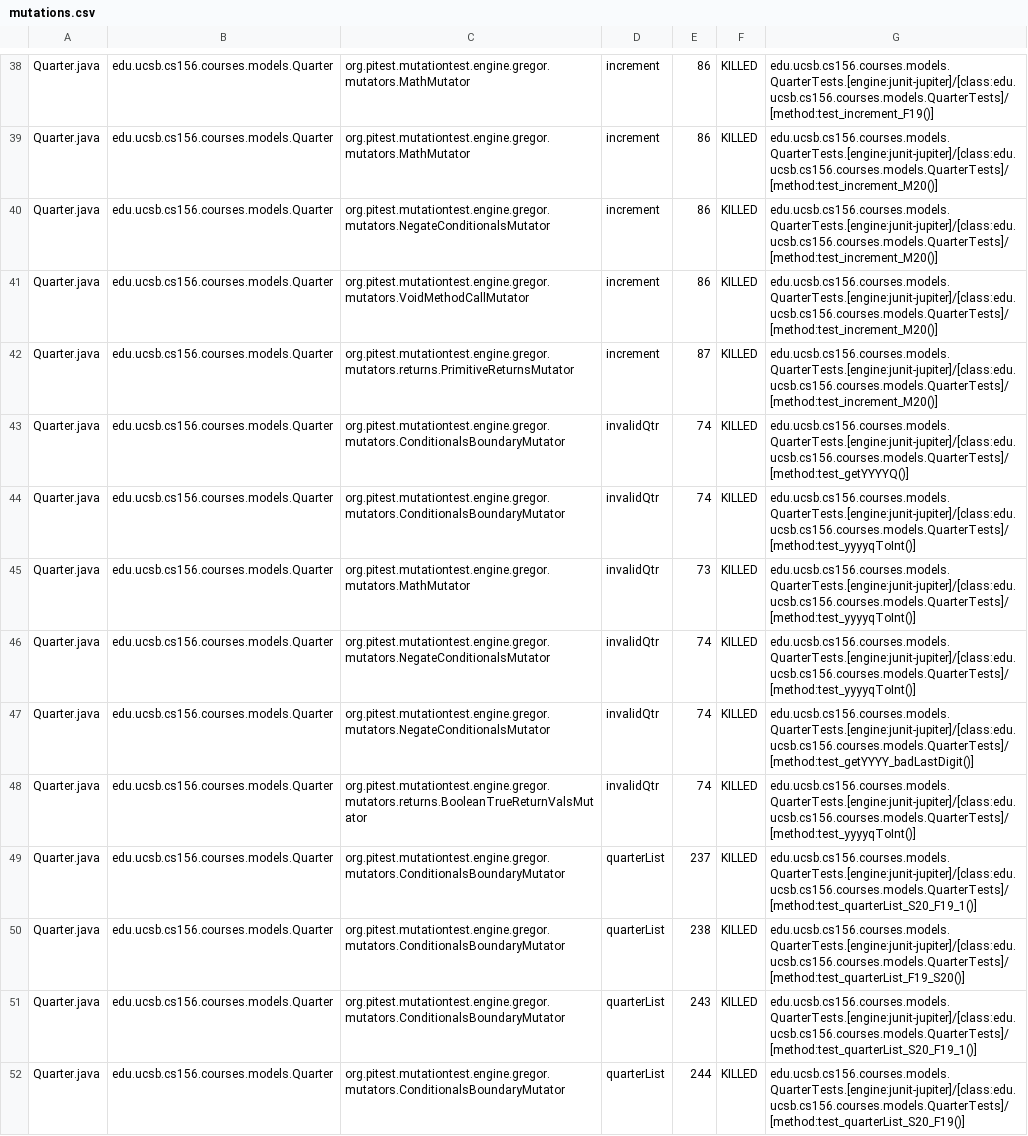
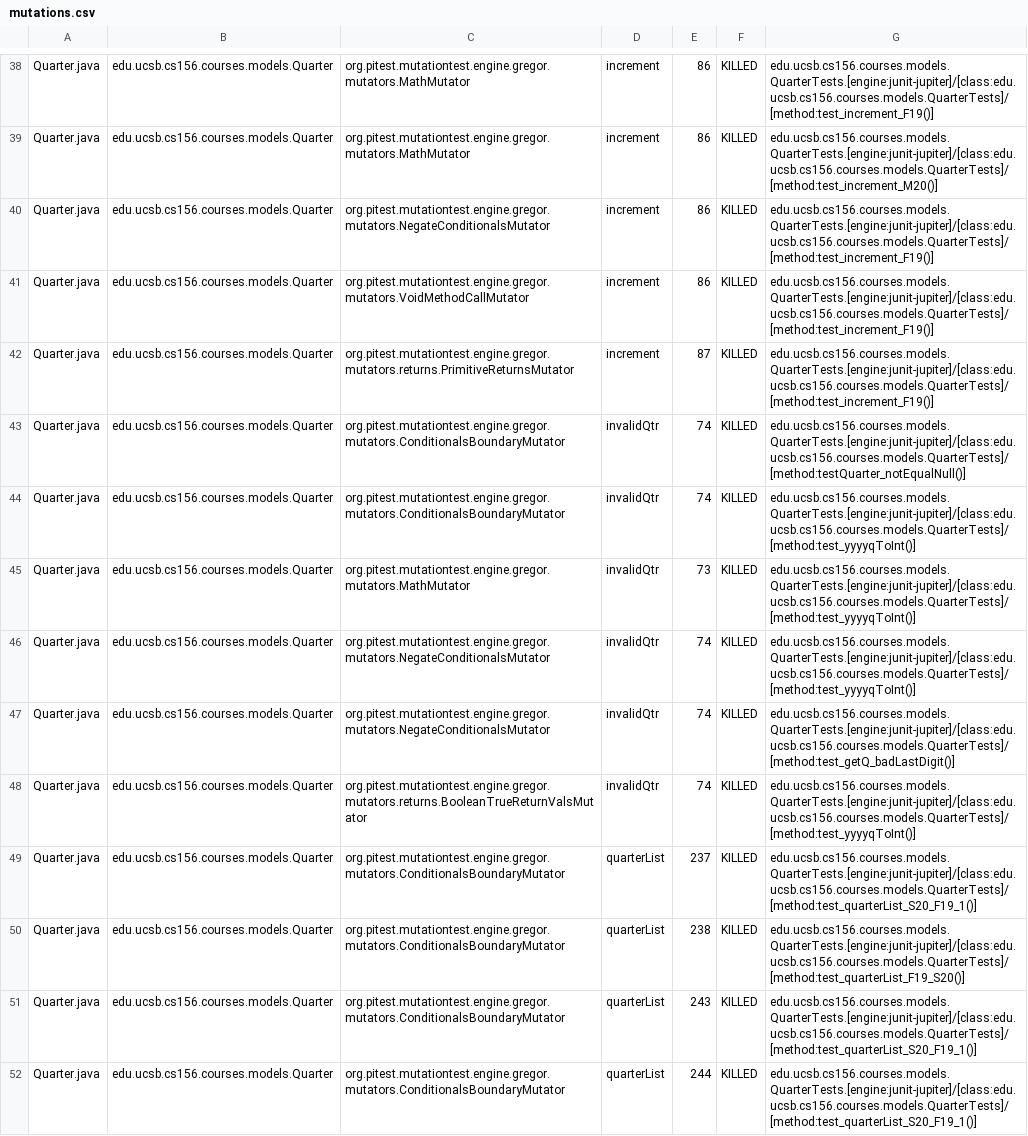
Before and after one commit to ucsb-cs156-s24/proj-courses-s24-4pm-4, a CSV file: prs/29/pitest/mutations.csv, drawn as a sheet; only a part is shown, gaps mark what is left out; the diff covers the shown part only.

Commit message:
Deploying to gh-pages from @ ucsb-cs156-s24/proj-courses-s24-4pm-4@65f18e3ff4268e69e09f1ef7050eab9609e9691e 🚀

```diff
--- a/prs/29/pitest/mutations.csv
+++ b/prs/29/pitest/mutations.csv
@@ -39,6 +39,6 @@ Quarter.java,edu.ucsb.cs156.courses.models.Quarter,org.pitest.mutationtest.engin
 Quarter.java,edu.ucsb.cs156.courses.models.Quarter,org.pitest.mutationtest.engine.gregor.mutators.MathMutator,increment,86,KILLED,edu.ucsb.cs156.courses.models.QuarterTests.[engine:junit-jupiter]/[class:edu.ucsb.cs156.courses.models.QuarterTests]/[method:test_increment_M20()]
-Quarter.java,edu.ucsb.cs156.courses.models.Quarter,org.pitest.mutationtest.engine.gregor.mutators.NegateConditionalsMutator,increment,86,KILLED,edu.ucsb.cs156.courses.models.QuarterTests.[engine:junit-jupiter]/[class:edu.ucsb.cs156.courses.models.QuarterTests]/[method:test_increment_M20()]
-Quarter.java,edu.ucsb.cs156.courses.models.Quarter,org.pitest.mutationtest.engine.gregor.mutators.VoidMethodCallMutator,increment,86,KILLED,edu.ucsb.cs156.courses.models.QuarterTests.[engine:junit-jupiter]/[class:edu.ucsb.cs156.courses.models.QuarterTests]/[method:test_increment_M20()]
-Quarter.java,edu.ucsb.cs156.courses.models.Quarter,org.pitest.mutationtest.engine.gregor.mutators.returns.PrimitiveReturnsMutator,increment,87,KILLED,edu.ucsb.cs156.courses.models.QuarterTests.[engine:junit-jupiter]/[class:edu.ucsb.cs156.courses.models.QuarterTests]/[method:test_increment_M20()]
-Quarter.java,edu.ucsb.cs156.courses.models.Quarter,org.pitest.mutationtest.engine.gregor.mutators.ConditionalsBoundaryMutator,invalidQtr,74,KILLED,edu.ucsb.cs156.courses.models.QuarterTests.[engine:junit-jupiter]/[class:edu.ucsb.cs156.courses.models.QuarterTests]/[method:test_getYYYYQ()]
+Quarter.java,edu.ucsb.cs156.courses.models.Quarter,org.pitest.mutationtest.engine.gregor.mutators.NegateConditionalsMutator,increment,86,KILLED,edu.ucsb.cs156.courses.models.QuarterTests.[engine:junit-jupiter]/[class:edu.ucsb.cs156.courses.models.QuarterTests]/[method:test_increment_F19()]
+Quarter.java,edu.ucsb.cs156.courses.models.Quarter,org.pitest.mutationtest.engine.gregor.mutators.VoidMethodCallMutator,increment,86,KILLED,edu.ucsb.cs156.courses.models.QuarterTests.[engine:junit-jupiter]/[class:edu.ucsb.cs156.courses.models.QuarterTests]/[method:test_increment_F19()]
+Quarter.java,edu.ucsb.cs156.courses.models.Quarter,org.pitest.mutationtest.engine.gregor.mutators.returns.PrimitiveReturnsMutator,increment,87,KILLED,edu.ucsb.cs156.courses.models.QuarterTests.[engine:junit-jupiter]/[class:edu.ucsb.cs156.courses.models.QuarterTests]/[method:test_increment_F19()]
+Quarter.java,edu.ucsb.cs156.courses.models.Quarter,org.pitest.mutationtest.engine.gregor.mutators.ConditionalsBoundaryMutator,invalidQtr,74,KILLED,edu.ucsb.cs156.courses.models.QuarterTests.[engine:junit-jupiter]/[class:edu.ucsb.cs156.courses.models.QuarterTests]/[method:testQuarter_notEqualNull()]
 Quarter.java,edu.ucsb.cs156.courses.models.Quarter,org.pitest.mutationtest.engine.gregor.mutators.ConditionalsBoundaryMutator,invalidQtr,74,KILLED,edu.ucsb.cs156.courses.models.QuarterTests.[engine:junit-jupiter]/[class:edu.ucsb.cs156.courses.models.QuarterTests]/[method:test_yyyyqToInt()]
@@ -46,3 +46,3 @@ Quarter.java,edu.ucsb.cs156.courses.models.Quarter,org.pitest.mutationtest.engin
 Quarter.java,edu.ucsb.cs156.courses.models.Quarter,org.pitest.mutationtest.engine.gregor.mutators.NegateConditionalsMutator,invalidQtr,74,KILLED,edu.ucsb.cs156.courses.models.QuarterTests.[engine:junit-jupiter]/[class:edu.ucsb.cs156.courses.models.QuarterTests]/[method:test_yyyyqToInt()]
-Quarter.java,edu.ucsb.cs156.courses.models.Quarter,org.pitest.mutationtest.engine.gregor.mutators.NegateConditionalsMutator,invalidQtr,74,KILLED,edu.ucsb.cs156.courses.models.QuarterTests.[engine:junit-jupiter]/[class:edu.ucsb.cs156.courses.models.QuarterTests]/[method:test_getYYYY_badLastDigit()]
+Quarter.java,edu.ucsb.cs156.courses.models.Quarter,org.pitest.mutationtest.engine.gregor.mutators.NegateConditionalsMutator,invalidQtr,74,KILLED,edu.ucsb.cs156.courses.models.QuarterTests.[engine:junit-jupiter]/[class:edu.ucsb.cs156.courses.models.QuarterTests]/[method:test_getQ_badLastDigit()]
 Quarter.java,edu.ucsb.cs156.courses.models.Quarter,org.pitest.mutationtest.engine.gregor.mutators.returns.BooleanTrueReturnValsMutator,invalidQtr,74,KILLED,edu.ucsb.cs156.courses.models.QuarterTests.[engine:junit-jupiter]/[class:edu.ucsb.cs156.courses.models.QuarterTests]/[method:test_yyyyqToInt()]
@@ -51,2 +51,2 @@ Quarter.java,edu.ucsb.cs156.courses.models.Quarter,org.pitest.mutationtest.engin
 Quarter.java,edu.ucsb.cs156.courses.models.Quarter,org.pitest.mutationtest.engine.gregor.mutators.ConditionalsBoundaryMutator,quarterList,243,KILLED,edu.ucsb.cs156.courses.models.QuarterTests.[engine:junit-jupiter]/[class:edu.ucsb.cs156.courses.models.QuarterTests]/[method:test_quarterList_S20_F19_1()]
-Quarter.java,edu.ucsb.cs156.courses.models.Quarter,org.pitest.mutationtest.engine.gregor.mutators.ConditionalsBoundaryMutator,quarterList,244,KILLED,edu.ucsb.cs156.courses.models.QuarterTests.[engine:junit-jupiter]/[class:edu.ucsb.cs156.courses.models.QuarterTests]/[method:test_quarterList_S20_F19()]
+Quarter.java,edu.ucsb.cs156.courses.models.Quarter,org.pitest.mutationtest.engine.gregor.mutators.ConditionalsBoundaryMutator,quarterList,244,KILLED,edu.ucsb.cs156.courses.models.QuarterTests.[engine:junit-jupiter]/[class:edu.ucsb.cs156.courses.models.QuarterTests]/[method:test_quarterList_S20_F19_1()]
```
Also changed, not shown: 77 edited cells elsewhere in this file, 41 other files.
